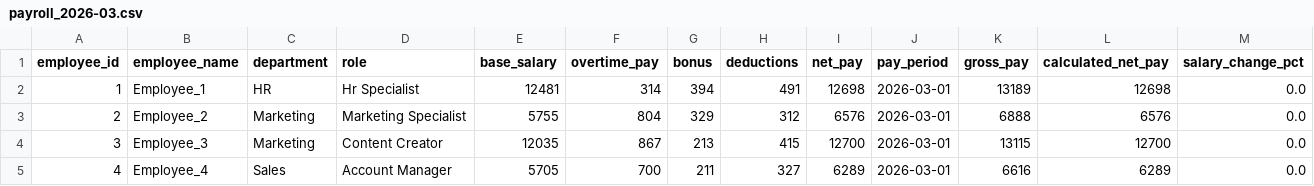
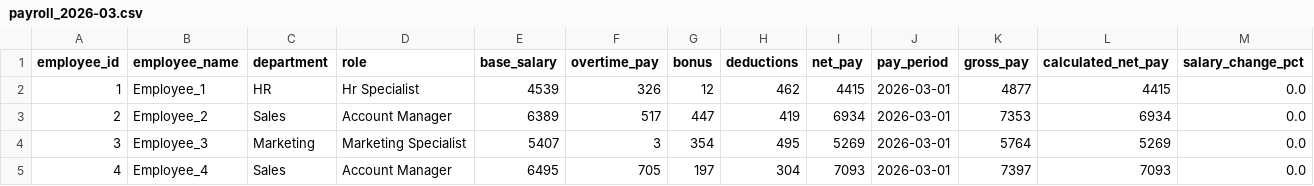
Before and after one commit to Prasaanth94/PayrollInsights, a CSV file: data/processed/payroll_2026-03.csv, drawn as a sheet; only a part is shown; the diff covers the shown part only; the diff names each change by its address in the sheet, - before the commit and + after, or states it on an @@ line.

```diff
--- a/data/processed/payroll_2026-03.csv
+++ b/data/processed/payroll_2026-03.csv
-E2 (base_salary): 12481
+E2 (base_salary): 4539
-F2 (overtime_pay): 314
+F2 (overtime_pay): 326
-G2 (bonus): 394
+G2 (bonus): 12
-H2 (deductions): 491
+H2 (deductions): 462
-I2 (net_pay): 12698
+I2 (net_pay): 4415
-K2 (gross_pay): 13189
+K2 (gross_pay): 4877
-L2 (calculated_net_pay): 12698
+L2 (calculated_net_pay): 4415
-C3 (department): Marketing
+C3 (department): Sales
-D3 (role): Marketing Specialist
+D3 (role): Account Manager
-E3 (base_salary): 5755
+E3 (base_salary): 6389
-F3 (overtime_pay): 804
+F3 (overtime_pay): 517
-G3 (bonus): 329
+G3 (bonus): 447
-H3 (deductions): 312
+H3 (deductions): 419
-I3 (net_pay): 6576
+I3 (net_pay): 6934
-K3 (gross_pay): 6888
+K3 (gross_pay): 7353
-L3 (calculated_net_pay): 6576
+L3 (calculated_net_pay): 6934
-D4 (role): Content Creator
+D4 (role): Marketing Specialist
-E4 (base_salary): 12035
+E4 (base_salary): 5407
-F4 (overtime_pay): 867
+F4 (overtime_pay): 3
-G4 (bonus): 213
+G4 (bonus): 354
-H4 (deductions): 415
+H4 (deductions): 495
-I4 (net_pay): 12700
+I4 (net_pay): 5269
-K4 (gross_pay): 13115
+K4 (gross_pay): 5764
-L4 (calculated_net_pay): 12700
+L4 (calculated_net_pay): 5269
-E5 (base_salary): 5705
+E5 (base_salary): 6495
-F5 (overtime_pay): 700
+F5 (overtime_pay): 705
-G5 (bonus): 211
+G5 (bonus): 197
-H5 (deductions): 327
+H5 (deductions): 304
-I5 (net_pay): 6289
+I5 (net_pay): 7093
-K5 (gross_pay): 6616
+K5 (gross_pay): 7397
-L5 (calculated_net_pay): 6289
+L5 (calculated_net_pay): 7093
```
Also changed, not shown: 52 edited cells elsewhere in this file, data/processed/payroll_2026-01.csv, data/processed/payroll_2026-02.csv, 8 other files.
